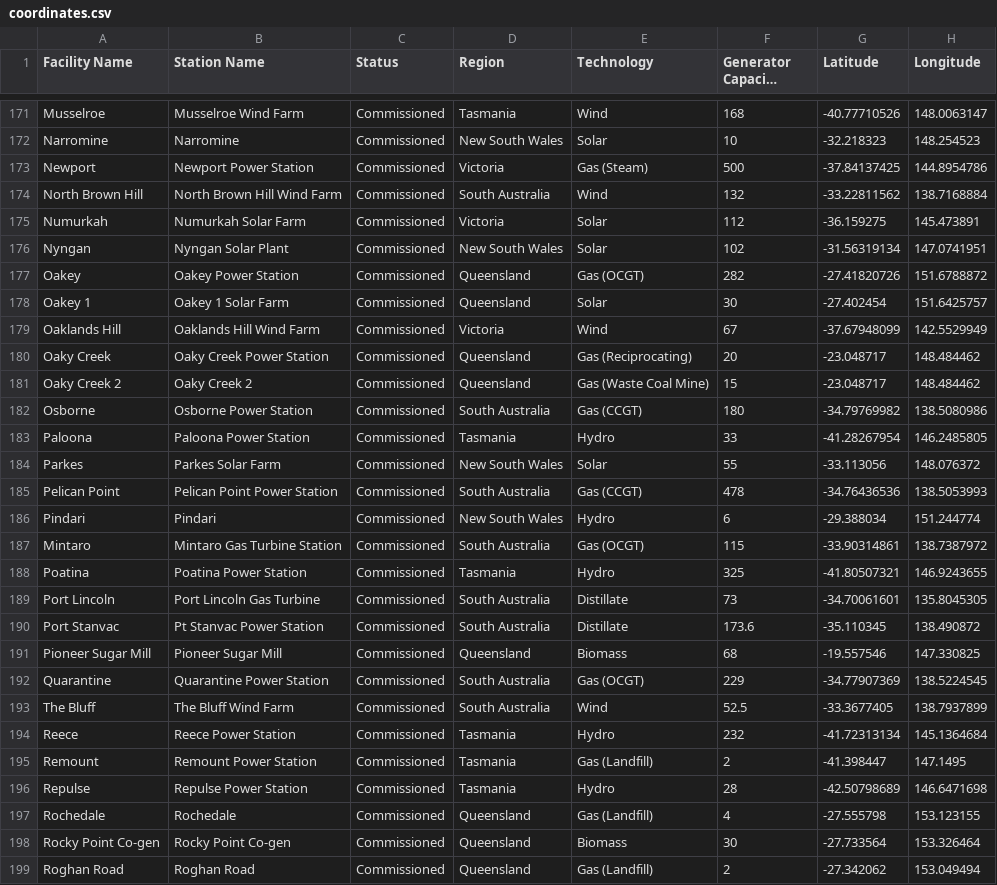
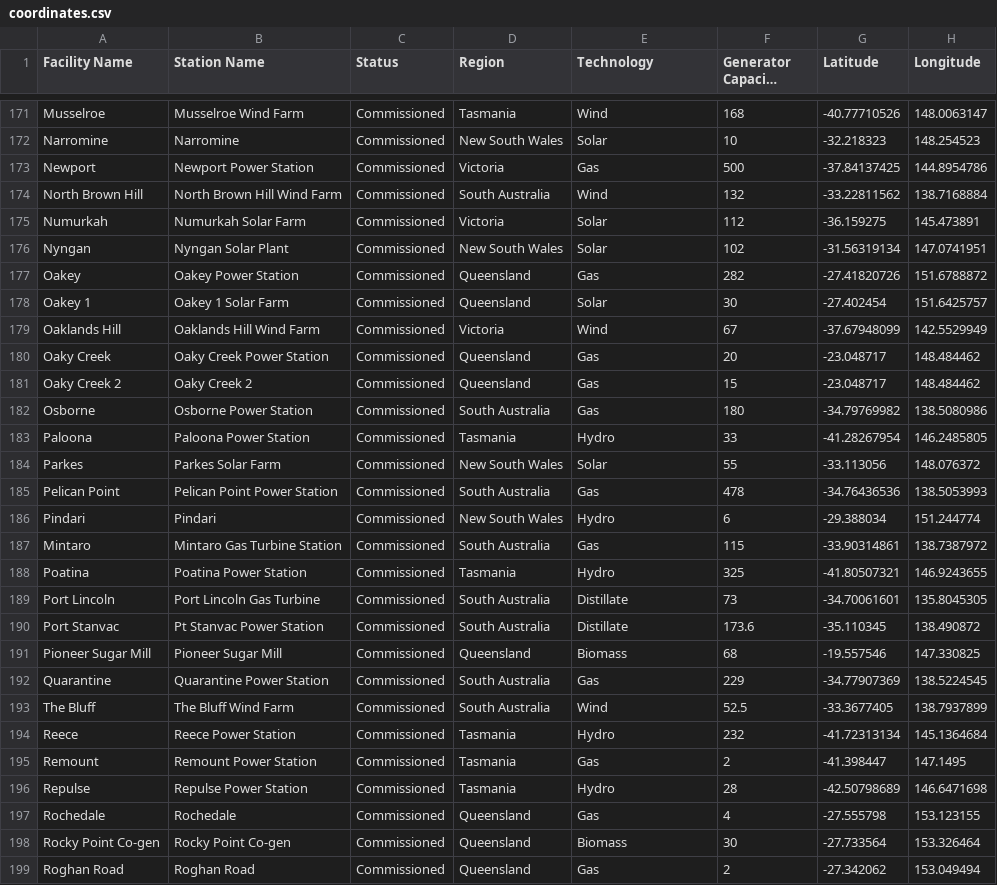
Before and after one commit to djouallah/AEMO-POWERBI, a CSV file: data/coordinates.csv, drawn as a sheet; only a part is shown, gaps mark what is left out; long unchanged cells end in …; the diff covers the shown part only.

Commit message:
Add files via upload

```diff
--- a/data/coordinates.csv
+++ b/data/coordinates.csv
@@ -172,3 +172,3 @@ Musselroe,Musselroe Wind Farm,Commissioned,Tasmania,Wind,168,-40.77710526,148.00
 Narromine,Narromine,Commissioned,New South Wales,Solar,10,-32.218323,148.254523
-Newport,Newport Power Station,Commissioned,Victoria,Gas (Steam),500,-37.84137425,144.8954786
+Newport,Newport Power Station,Commissioned,Victoria,Gas,500,-37.84137425,144.8954786
 North Brown Hill,North Brown Hill Wind Farm,Commissioned,South Australia,Wind,132,-33.22811562,138.7168884
@@ -176,13 +176,13 @@ Numurkah,Numurkah Solar Farm,Commissioned,Victoria,Solar,112,-36.159275,145.4738
 Nyngan,Nyngan Solar Plant,Commissioned,New South Wales,Solar,102,-31.56319134,147.0741951
-Oakey,Oakey Power Station,Commissioned,Queensland,Gas (OCGT),282,-27.41820726,151.6788872
+Oakey,Oakey Power Station,Commissioned,Queensland,Gas,282,-27.41820726,151.6788872
 Oakey 1,Oakey 1 Solar Farm,Commissioned,Queensland,Solar,30,-27.402454,151.6425757
 Oaklands Hill,Oaklands Hill Wind Farm,Commissioned,Victoria,Wind,67,-37.67948099,142.5529949
-Oaky Creek,Oaky Creek Power Station,Commissioned,Queensland,Gas (Reciprocating),20,-23.048717,148.484462
-Oaky Creek 2,Oaky Creek 2,Commissioned,Queensland,Gas (Waste Coal Mine),15,-23.048717,148.484462
-Osborne,Osborne Power Station,Commissioned,South Australia,Gas (CCGT),180,-34.79769982,138.5080986
+Oaky Creek,Oaky Creek Power Station,Commissioned,Queensland,Gas,20,-23.048717,148.484462
+Oaky Creek 2,Oaky Creek 2,Commissioned,Queensland,Gas,15,-23.048717,148.484462
+Osborne,Osborne Power Station,Commissioned,South Australia,Gas,180,-34.79769982,138.5080986
 Paloona,Paloona Power Station,Commissioned,Tasmania,Hydro,33,-41.28267954,146.2485805
 Parkes,Parkes Solar Farm,Commissioned,New South Wales,Solar,55,-33.113056,148.076372
-Pelican Point,Pelican Point Power Station,Commissioned,South Australia,Gas (CCGT),478,-34.76436536,138.5053993
+Pelican Point,Pelican Point Power Station,Commissioned,South Australia,Gas,478,-34.76436536,138.5053993
 Pindari,Pindari,Commissioned,New South Wales,Hydro,6,-29.388034,151.244774
-Mintaro,Mintaro Gas Turbine Station,Commissioned,South Australia,Gas (OCGT),115,-33.90314861,138.7387972
+Mintaro,Mintaro Gas Turbine Station,Commissioned,South Australia,Gas,115,-33.90314861,138.7387972
 Poatina,Poatina Power Station,Commissioned,Tasmania,Hydro,325,-41.80507321,146.9243655
@@ -191,9 +191,9 @@ Port Stanvac,Pt Stanvac Power Station,Commissioned,South Australia,Distillate,17
 Pioneer Sugar Mill,Pioneer Sugar Mill,Commissioned,Queensland,Biomass,68,-19.557546,147.330825
-Quarantine,Quarantine Power Station,Commissioned,South Australia,Gas (OCGT),229,-34.77907369,138.5224545
+Quarantine,Quarantine Power Station,Commissioned,South Australia,Gas,229,-34.77907369,138.5224545
 The Bluff,The Bluff Wind Farm,Commissioned,South Australia,Wind,52.5,-33.3677405,138.7937899
 Reece,Reece Power Station,Commissioned,Tasmania,Hydro,232,-41.72313134,145.1364684
-Remount,Remount Power Station,Commissioned,Tasmania,Gas (Landfill),2,-41.398447,147.1495
+Remount,Remount Power Station,Commissioned,Tasmania,Gas,2,-41.398447,147.1495
 Repulse,Repulse Power Station,Commissioned,Tasmania,Hydro,28,-42.50798689,146.6471698
-Rochedale,Rochedale,Commissioned,Queensland,Gas (Landfill),4,-27.555798,153.123155
+Rochedale,Rochedale,Commissioned,Queensland,Gas,4,-27.555798,153.123155
 Rocky Point Co-gen,Rocky Point Co-gen,Commissioned,Queensland,Biomass,30,-27.733564,153.326464
-Roghan Road,Roghan Road,Commissioned,Queensland,Gas (Landfill),2,-27.342062,153.049494
+Roghan Road,Roghan Road,Commissioned,Queensland,Gas,2,-27.342062,153.049494
```
Also changed, not shown: 68 edited cells elsewhere in this file.
